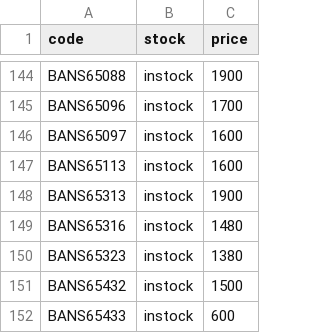
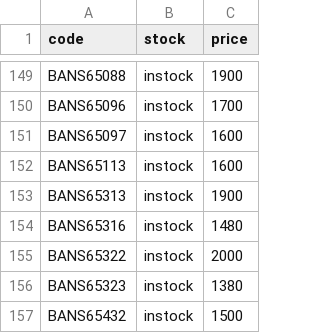
Before and after one commit to vktr107/hlj_price_tracker, a CSV file: saved.csv, drawn as a sheet; only a part is shown, gaps mark what is left out; the shorter side is filled out with more unchanged rows; the diff covers the shown part only.

```diff
--- a/saved.csv
+++ b/saved.csv
@@ -149,2 +154,3 @@ BANS65313,instock,1900
 BANS65316,instock,1480
+BANS65322,instock,2000
 BANS65323,instock,1380
```
Also changed, not shown: 7 added rows elsewhere in this file.
